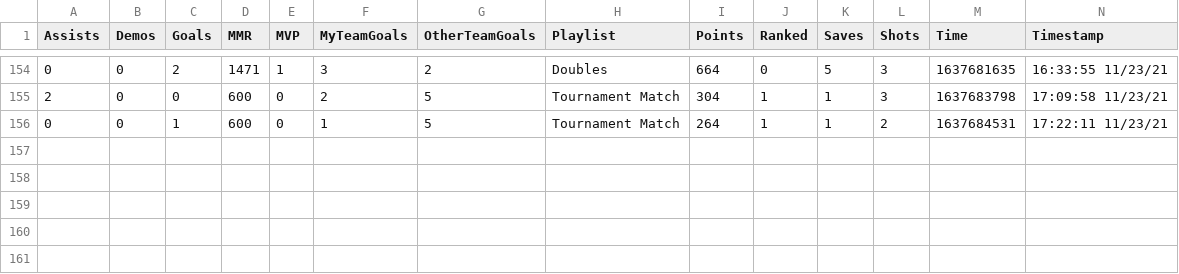
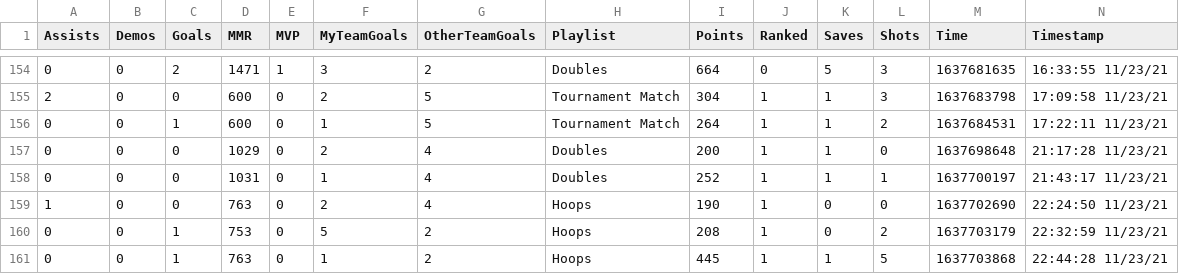
Before and after one commit to CompcatDisc/bakkesmod, a CSV file: data/76561198063343235_MatchHistory.csv, drawn as a sheet; only a part is shown, gaps mark what is left out; rows hold the shown columns only; the diff names each change by its address in the sheet, - before the commit and + after, or states it on an @@ line.

```diff
--- a/data/76561198063343235_MatchHistory.csv
+++ b/data/76561198063343235_MatchHistory.csv
+row 157: 0 | 0 | 0 | 1029 | 0 | 2 | 4 | Doubles | 200 | 1 | 1 | 0 | 1637698648 | 21:17:28 11/23/21
+row 158: 0 | 0 | 0 | 1031 | 0 | 1 | 4 | Doubles | 252 | 1 | 1 | 1 | 1637700197 | 21:43:17 11/23/21
+row 159: 1 | 0 | 0 | 763 | 0 | 2 | 4 | Hoops | 190 | 1 | 0 | 0 | 1637702690 | 22:24:50 11/23/21
+row 160: 0 | 0 | 1 | 753 | 0 | 5 | 2 | Hoops | 208 | 1 | 0 | 2 | 1637703179 | 22:32:59 11/23/21
+row 161: 0 | 0 | 1 | 763 | 0 | 1 | 2 | Hoops | 445 | 1 | 1 | 5 | 1637703868 | 22:44:28 11/23/21
```
Also changed, not shown: 6 other files.
